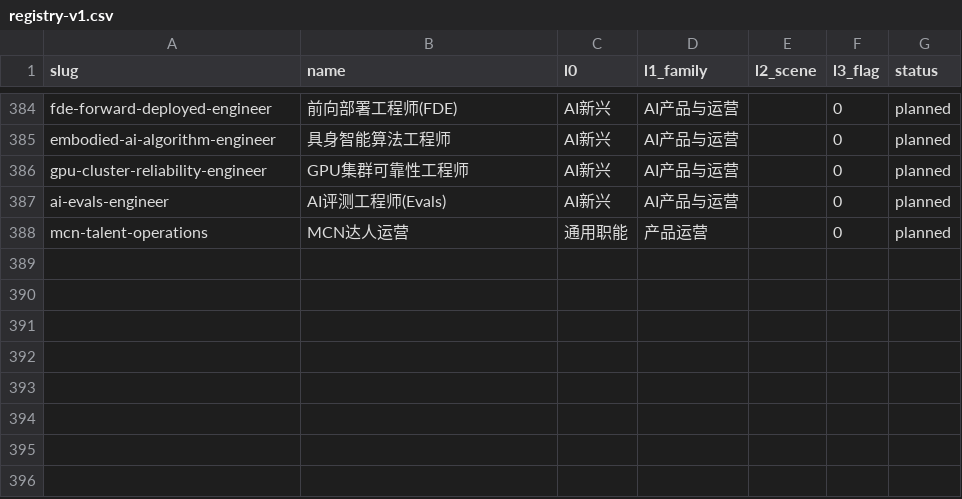
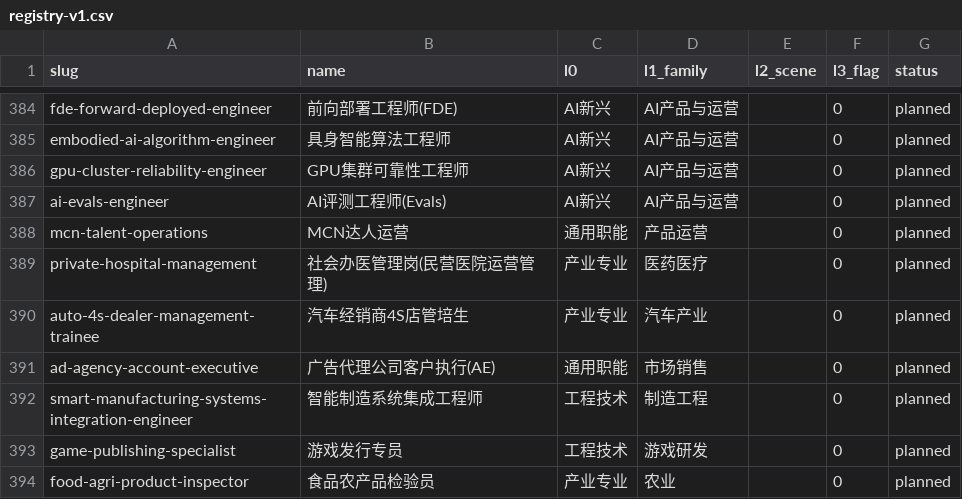
Before and after one commit to Jaydenlk/HR, a CSV file: data/occupations/registry-v1.csv, drawn as a sheet; only a part is shown, gaps mark what is left out.

```diff
--- a/data/occupations/registry-v1.csv
+++ b/data/occupations/registry-v1.csv
@@ -388 +388,7 @@ ai-evals-engineer,AI评测工程师(Evals),AI新兴,AI产品与运营,,0,planned
 mcn-talent-operations,MCN达人运营,通用职能,产品运营,,0,planned
+private-hospital-management,社会办医管理岗(民营医院运营管理),产业专业,医药医疗,,0,planned
+auto-4s-dealer-management-trainee,汽车经销商4S店管培生,产业专业,汽车产业,,0,planned
+ad-agency-account-executive,广告代理公司客户执行(AE),通用职能,市场销售,,0,planned
+smart-manufacturing-systems-integration-engineer,智能制造系统集成工程师,工程技术,制造工程,,0,planned
+game-publishing-specialist,游戏发行专员,工程技术,游戏研发,,0,planned
+food-agri-product-inspector,食品农产品检验员,产业专业,农业,,0,planned
```
Also changed, not shown: data/occupations/edges-restricted.csv, data/occupations/edges-v1.csv, 1 other file.
